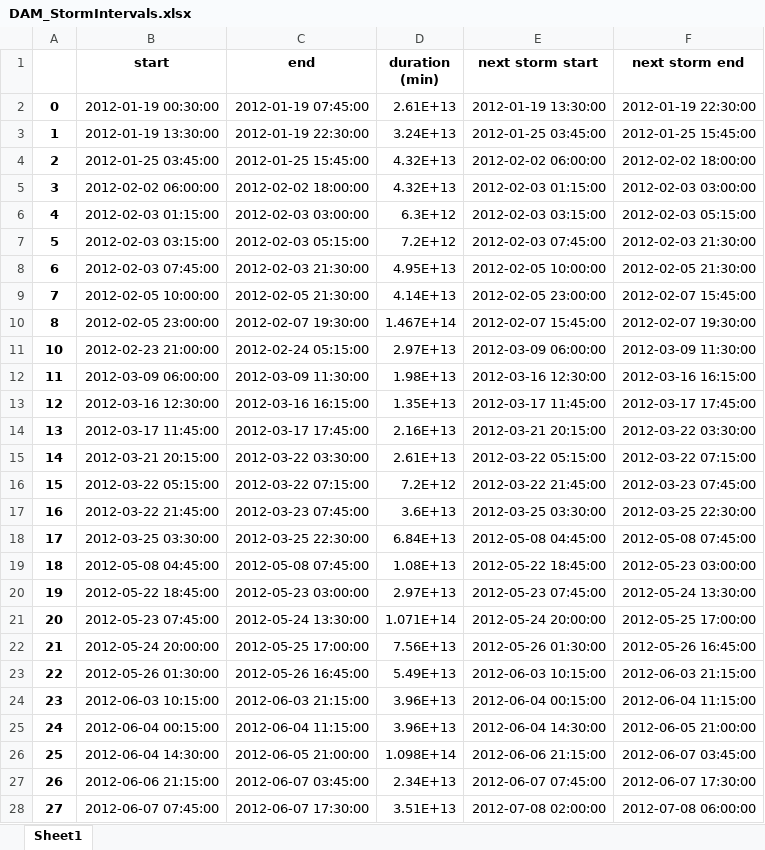
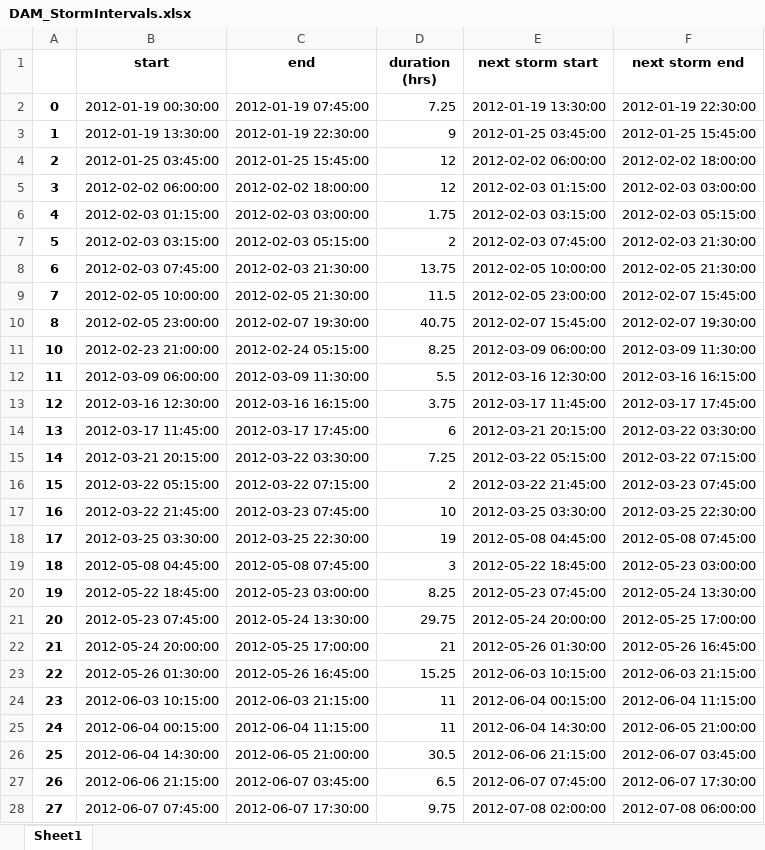
Before and after one commit to CaptainAL/Fagaalu-Sediment-Flux, an Excel workbook: Data/Q/DAM_StormIntervals.xlsx, sheet Sheet1, drawn as a sheet; only a part is shown; values as stored, in another font and other column widths than the file's, no borders; the diff covers the shown part only; the diff names each change by its address in the sheet, - before the commit and + after, or states it on an @@ line.

```diff
--- a/Data/Q/DAM_StormIntervals.xlsx (sheet Sheet1)
+++ b/Data/Q/DAM_StormIntervals.xlsx (sheet Sheet1)
-D1: duration (min)
+D1: duration (hrs)
-D2 (duration (hrs)): 2.61E+13
+D2 (duration (hrs)): 7.25
-D3 (duration (hrs)): 3.24E+13
+D3 (duration (hrs)): 9
-D4:D5 (duration (hrs)): 4.32E+13
+D4:D5 (duration (hrs)): 12
-D6 (duration (hrs)): 6.3E+12
+D6 (duration (hrs)): 1.75
-D7 (duration (hrs)): 7.2E+12
+D7 (duration (hrs)): 2
-D8 (duration (hrs)): 4.95E+13
+D8 (duration (hrs)): 13.75
-D9 (duration (hrs)): 4.14E+13
+D9 (duration (hrs)): 11.5
-D10 (duration (hrs)): 1.467E+14
+D10 (duration (hrs)): 40.75
-D11 (duration (hrs)): 2.97E+13
+D11 (duration (hrs)): 8.25
-D12 (duration (hrs)): 1.98E+13
+D12 (duration (hrs)): 5.5
-D13 (duration (hrs)): 1.35E+13
+D13 (duration (hrs)): 3.75
-D14 (duration (hrs)): 2.16E+13
+D14 (duration (hrs)): 6
-D15 (duration (hrs)): 2.61E+13
+D15 (duration (hrs)): 7.25
-D16 (duration (hrs)): 7.2E+12
+D16 (duration (hrs)): 2
-D17 (duration (hrs)): 3.6E+13
+D17 (duration (hrs)): 10
-D18 (duration (hrs)): 6.84E+13
+D18 (duration (hrs)): 19
-D19 (duration (hrs)): 1.08E+13
+D19 (duration (hrs)): 3
-D20 (duration (hrs)): 2.97E+13
+D20 (duration (hrs)): 8.25
-D21 (duration (hrs)): 1.071E+14
+D21 (duration (hrs)): 29.75
-D22 (duration (hrs)): 7.56E+13
+D22 (duration (hrs)): 21
-D23 (duration (hrs)): 5.49E+13
+D23 (duration (hrs)): 15.25
-D24:D25 (duration (hrs)): 3.96E+13
+D24:D25 (duration (hrs)): 11
-D26 (duration (hrs)): 1.098E+14
+D26 (duration (hrs)): 30.5
-D27 (duration (hrs)): 2.34E+13
+D27 (duration (hrs)): 6.5
-D28 (duration (hrs)): 3.51E+13
+D28 (duration (hrs)): 9.75
```
Also changed, not shown: 70 edited cells elsewhere in this sheet, Data/Q/LBJ_StormIntervals.xlsx, Data/SSC/SSC_grab_samples.xlsx, 6 other files.
